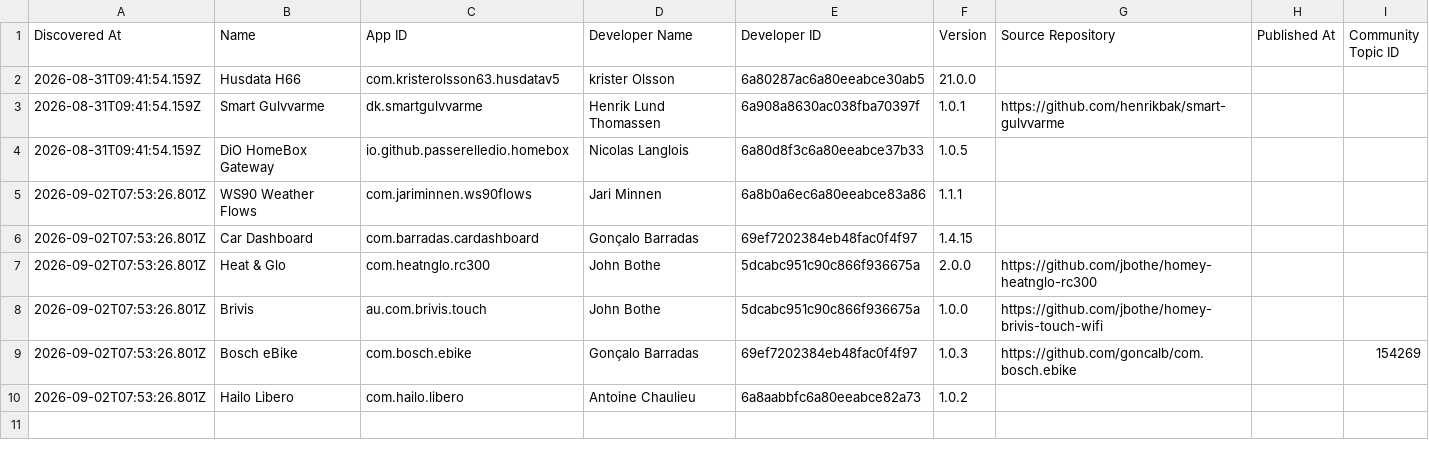
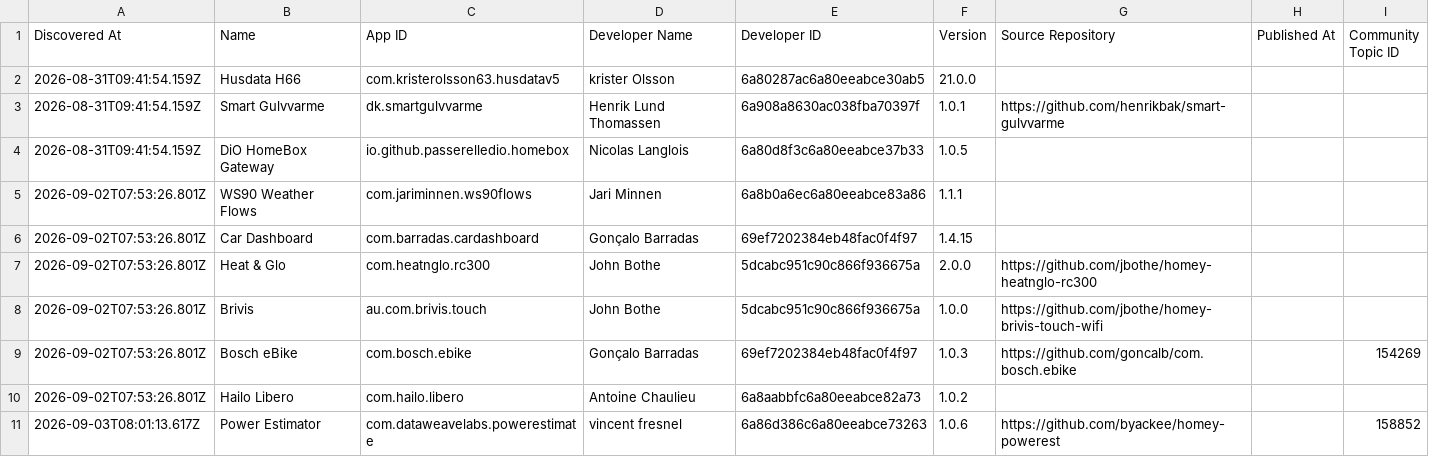
Before and after one commit to Dijker-nu/NewHomeyAppsInStore, a CSV file: data/homey-new-apps-log.csv, drawn as a sheet.

```diff
--- a/data/homey-new-apps-log.csv
+++ b/data/homey-new-apps-log.csv
@@ -10 +10,2 @@ Discovered At,Name,App ID,Developer Name,Developer ID,Version,Source Repository,
 2026-09-02T07:53:26.801Z,Hailo Libero,com.hailo.libero,Antoine Chaulieu,6a8aabbfc6a80eeabce82a73,1.0.2,,,
+2026-09-03T08:01:13.617Z,Power Estimator,com.dataweavelabs.powerestimate,vincent fresnel,6a86d386c6a80eeabce73263,1.0.6,https://github.com/byackee/homey-powerest,,158852
```
Also changed, not shown: 3 other files.
